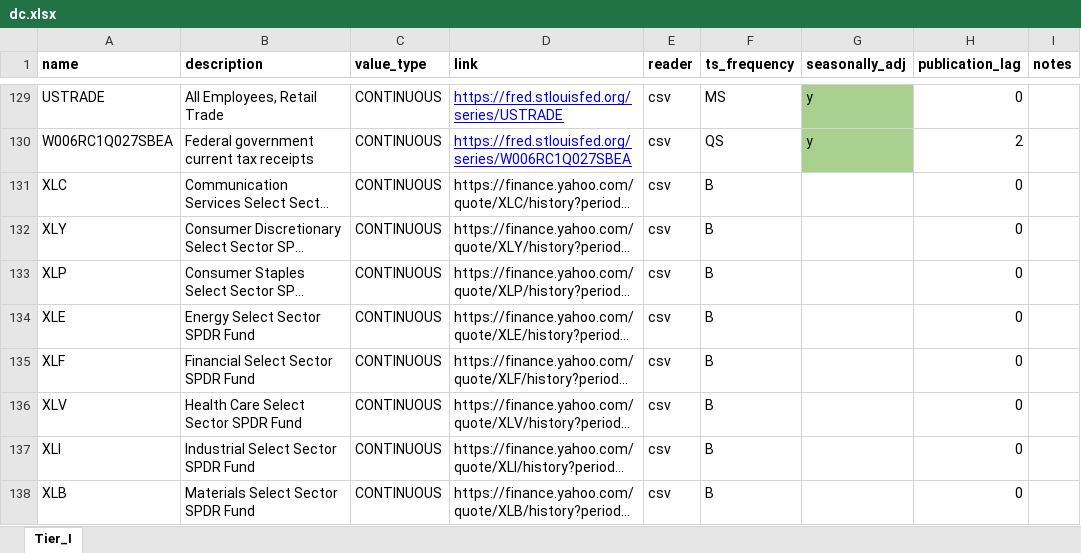
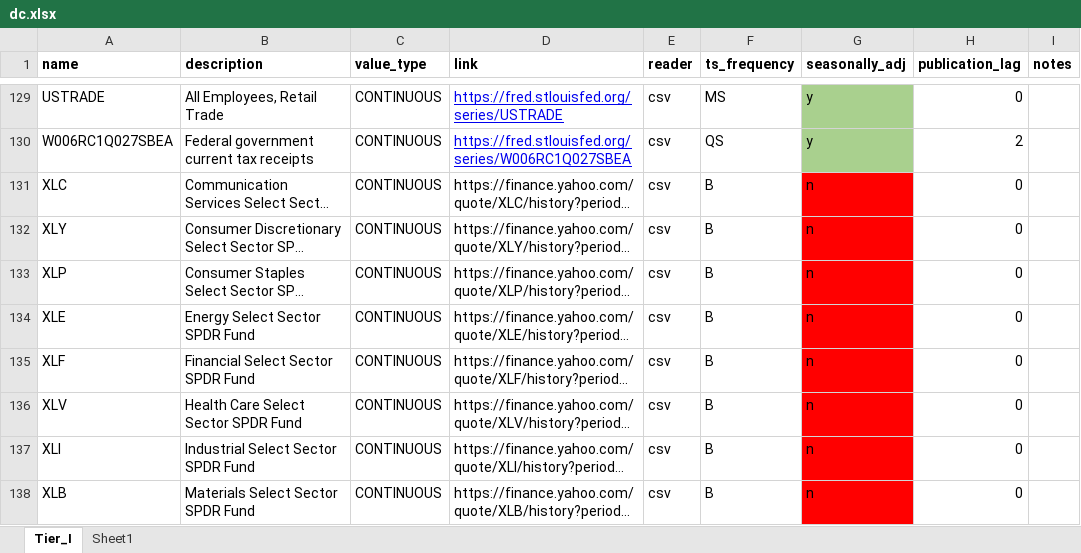
Before and after one commit to edazizovv/convey, an Excel workbook: storages/project_convector/dc_pod_v010/dc.xlsx, sheet Tier_I, drawn as a sheet; only a part is shown, gaps mark what is left out; long unchanged cells end in …; values as stored, in another font and other column widths than the file's, no borders; the diff covers the shown part only; the diff names each change by its address in the sheet, - before the commit and + after, or states it on an @@ line.

Commit message:
dc_pod_v010 missing factors fixed

```diff
--- a/storages/project_convector/dc_pod_v010/dc.xlsx (sheet Tier_I)
+++ b/storages/project_convector/dc_pod_v010/dc.xlsx (sheet Tier_I)
+sheet tab: Sheet1
-G131:G138 (seasonally_adj): (empty)
+G131:G138 (seasonally_adj): n
-G131:G138 fill: none
+G131:G138 fill: #FF0000
```
Also changed, not shown: 4 added rows, 3 edited cells and cell formats elsewhere in this sheet.
